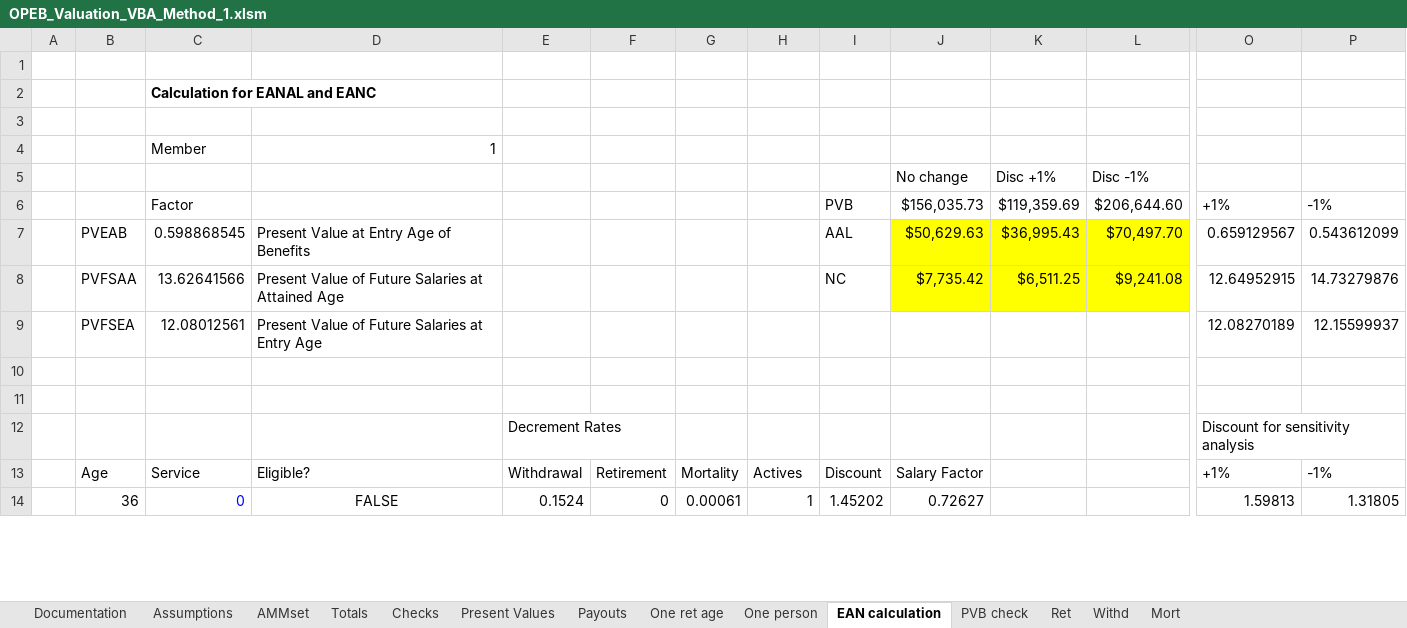
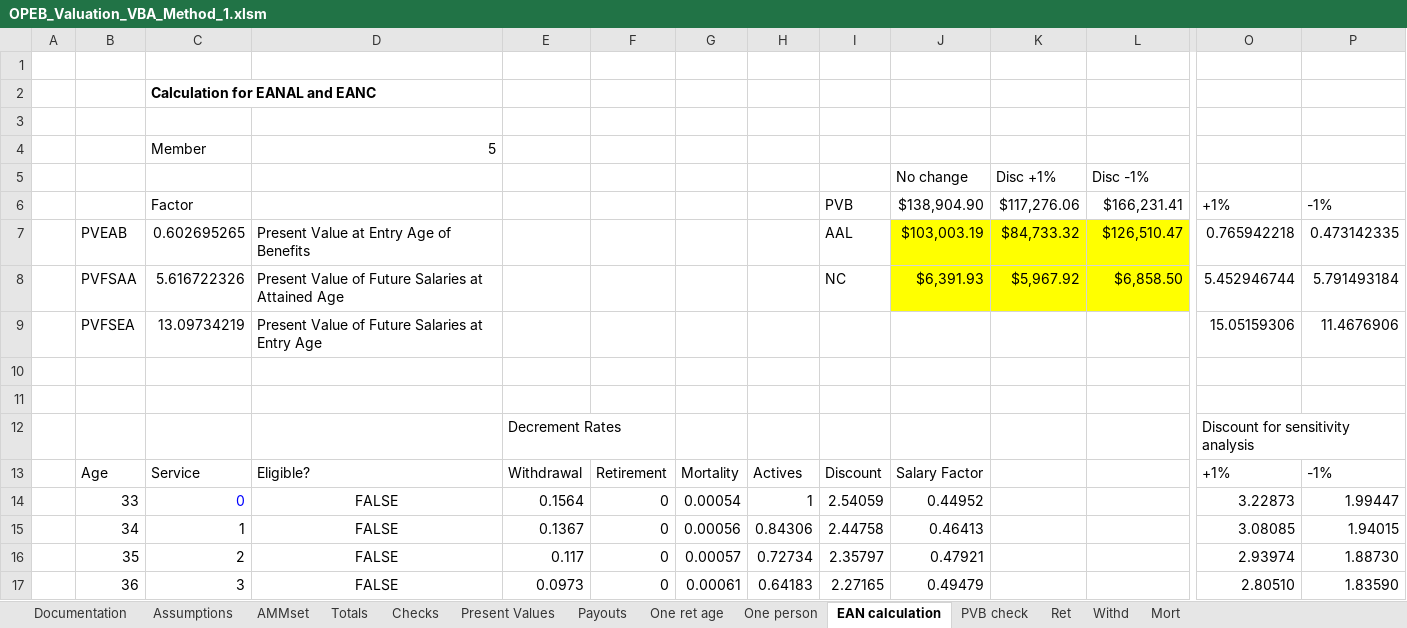
Before and after one commit to clementjoshua/OPEB, an Excel workbook: OPEB_Valuation_VBA_Method_1.xlsm, sheet EAN calculation, drawn as a sheet; only a part is shown, gaps mark what is left out; values as stored, in another font and other column widths than the file's, no borders; addresses are those after the commit; rows hold the shown columns only; the diff covers the shown part only; the diff names each change by its address in the sheet, - before the commit and + after, or states it on an @@ line.

```diff
--- a/OPEB_Valuation_VBA_Method_1.xlsm (sheet EAN calculation)
+++ b/OPEB_Valuation_VBA_Method_1.xlsm (sheet EAN calculation)
-D4: 1
+D4: 5
-J6: $156,035.73
+J6: $138,904.90
-K6: $119,359.69
+K6: $117,276.06
-L6: $206,644.60
+L6: $166,231.41
-C7: 0.598868545
+C7: 0.602695265
-J7: $50,629.63
+J7: $103,003.19
-K7: $36,995.43
+K7: $84,733.32
-L7: $70,497.70
+L7: $126,510.47
-O7: 0.659129567
+O7: 0.765942218
-P7: 0.543612099
+P7: 0.473142335
-C8: 13.62641566
+C8: 5.616722326
-J8: $7,735.42
+J8: $6,391.93
-K8: $6,511.25
+K8: $5,967.92
-L8: $9,241.08
+L8: $6,858.50
-O8: 12.64952915
+O8: 5.452946744
-P8: 14.73279876
+P8: 5.791493184
-C9: 12.08012561
+C9: 13.09734219
-O9: 12.08270189
+O9: 15.05159306
-P9: 12.15599937
+P9: 11.4676906
+row 14:  | 33 | 0 | FALSE | 0.1564 | 0 | 0.00054 | 1 | 2.54059 | 0.44952 |  |  | 3.22873 | 1.99447
+row 15:  | 34 | 1 | FALSE | 0.1367 | 0 | 0.00056 | 0.84306 | 2.44758 | 0.46413 |  |  | 3.08085 | 1.94015
+row 16:  | 35 | 2 | FALSE | 0.117 | 0 | 0.00057 | 0.72734 | 2.35797 | 0.47921 |  |  | 2.93974 | 1.88730
-C17: 0
+C17: 3
-C17 text colour: #0000FF
+C17 text colour: black
-E17: 0.1524
+E17: 0.0973
-H17: 1
+H17: 0.64183
-I17: 1.45202
+I17: 2.27165
-J17: 0.72627
+J17: 0.49479
-O17: 1.59813
+O17: 2.80510
-P17: 1.31805
+P17: 1.83590
```
Also changed, not shown: 3 removed rows and 311 edited cells elsewhere in this sheet, sheet One person, sheet One ret age, sheet PVB check, formulas that keep their value, 2 other files.
